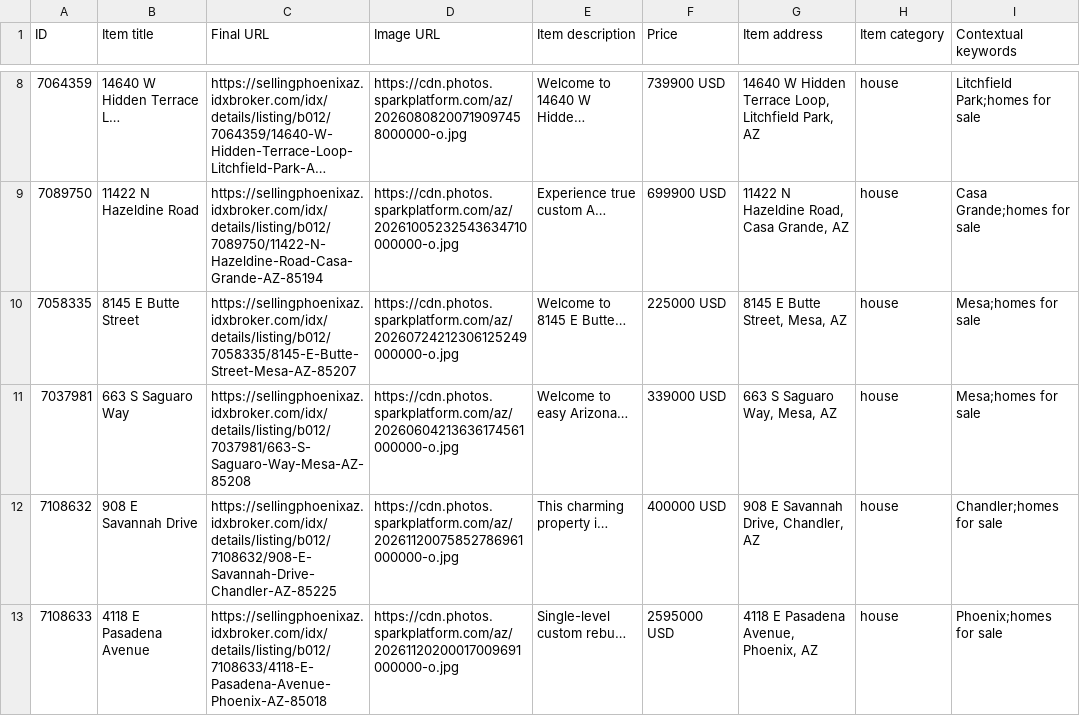
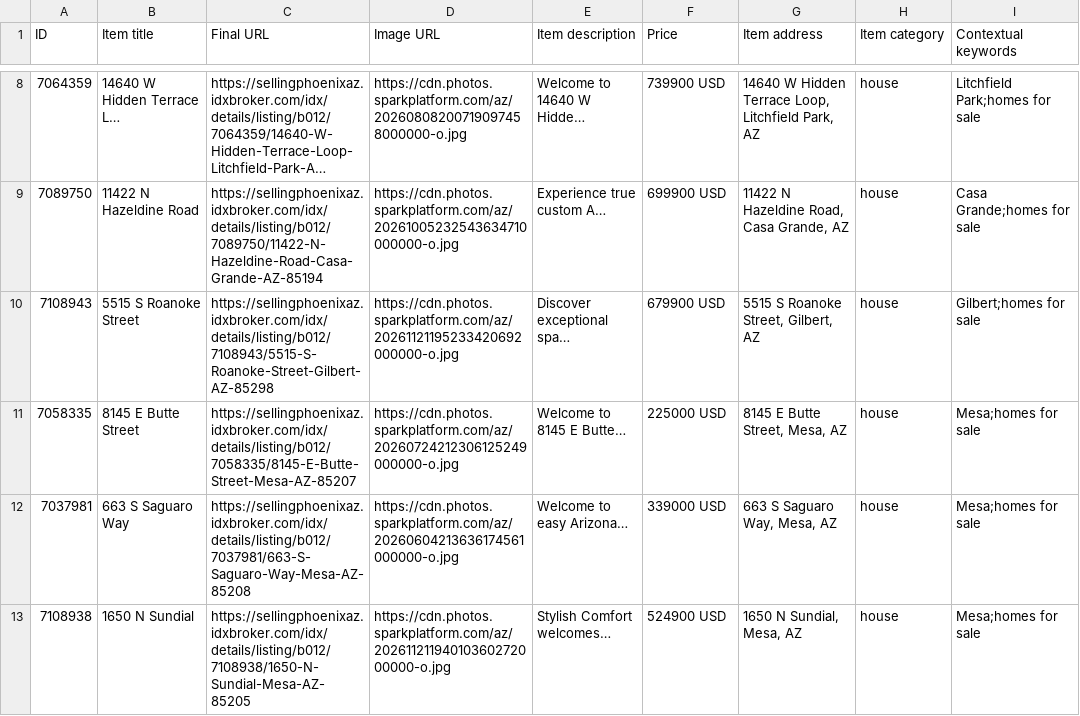
Before and after one commit to redmoon-media/listing-feeds, a CSV file: kent/google-feed.csv, drawn as a sheet; only a part is shown, gaps mark what is left out; long unchanged cells end in …; removed rows and columns are numbered as before the commit, all else as after; the diff names each change by its address in the sheet, - before the commit and + after, or states it on an @@ line.

```diff
--- a/kent/google-feed.csv
+++ b/kent/google-feed.csv
+row 10: 7108943 | 5515 S Roanoke Street | https://sellingphoenixaz.idxbroker.com/idx/details/listing/b012/7108943/5515-S-Roanoke-Street-Gilbert-AZ-85298 | https://cdn.photos.sparkplatform.com/az/20261121195233420692000000-o.jpg | Discover exceptional spa… | 679900 USD | 5515 S Roanoke Street, Gilbert, AZ | house | Gilbert;homes for sale
-row 12: 7108632 | 908 E Savannah Drive | https://sellingphoenixaz.idxbroker.com/idx/details/listing/b012/7108632/908-E-Savannah-Drive-Chandler-AZ-85225 | https://cdn.photos.sparkplatform.com/az/20261120075852786961000000-o.jpg | This charming property i… | 400000 USD | 908 E Savannah Drive, Chandler, AZ | house | Chandler;homes for sale
-row 13: 7108633 | 4118 E Pasadena Avenue | https://sellingphoenixaz.idxbroker.com/idx/details/listing/b012/7108633/4118-E-Pasadena-Avenue-Phoenix-AZ-85018 | https://cdn.photos.sparkplatform.com/az/20261120200017009691000000-o.jpg | Single-level custom rebu… | 2595000 USD | 4118 E Pasadena Avenue, Phoenix, AZ | house | Phoenix;homes for sale
+row 13: 7108938 | 1650 N Sundial | https://sellingphoenixaz.idxbroker.com/idx/details/listing/b012/7108938/1650-N-Sundial-Mesa-AZ-85205 | https://cdn.photos.sparkplatform.com/az/20261121194010360272000000-o.jpg | Stylish Comfort welcomes… | 524900 USD | 1650 N Sundial, Mesa, AZ | house | Mesa;homes for sale
```
Also changed, not shown: kent/meta-catalog.csv.
